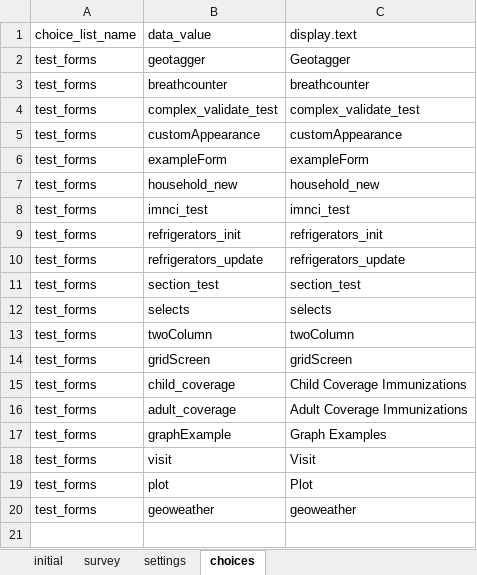
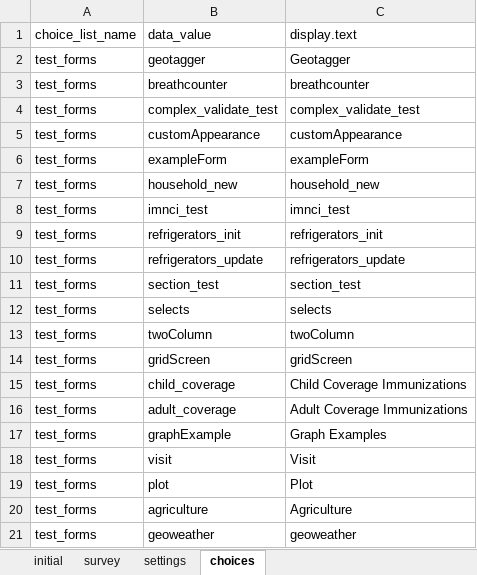
Before and after one commit to odk-x/app-designer, an Excel workbook: app/framework/framework.xlsx, sheet choices, drawn as a sheet; values as stored, in another font and other column widths than the file's, no borders; the diff names each change by its address in the sheet, - before the commit and + after, or states it on an @@ line.

```diff
--- a/app/framework/framework.xlsx (sheet choices)
+++ b/app/framework/framework.xlsx (sheet choices)
+row 20: test_forms | agriculture | Agriculture
```
Also changed, not shown: sheet survey, 2 other files.
